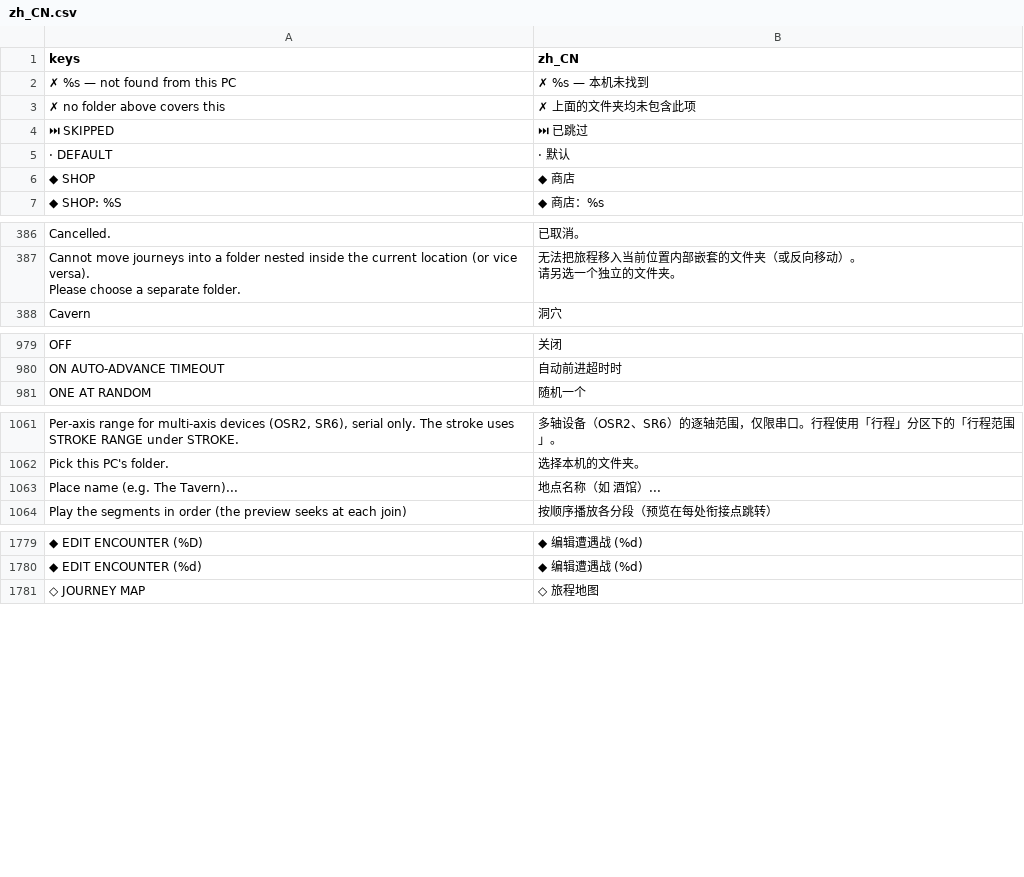
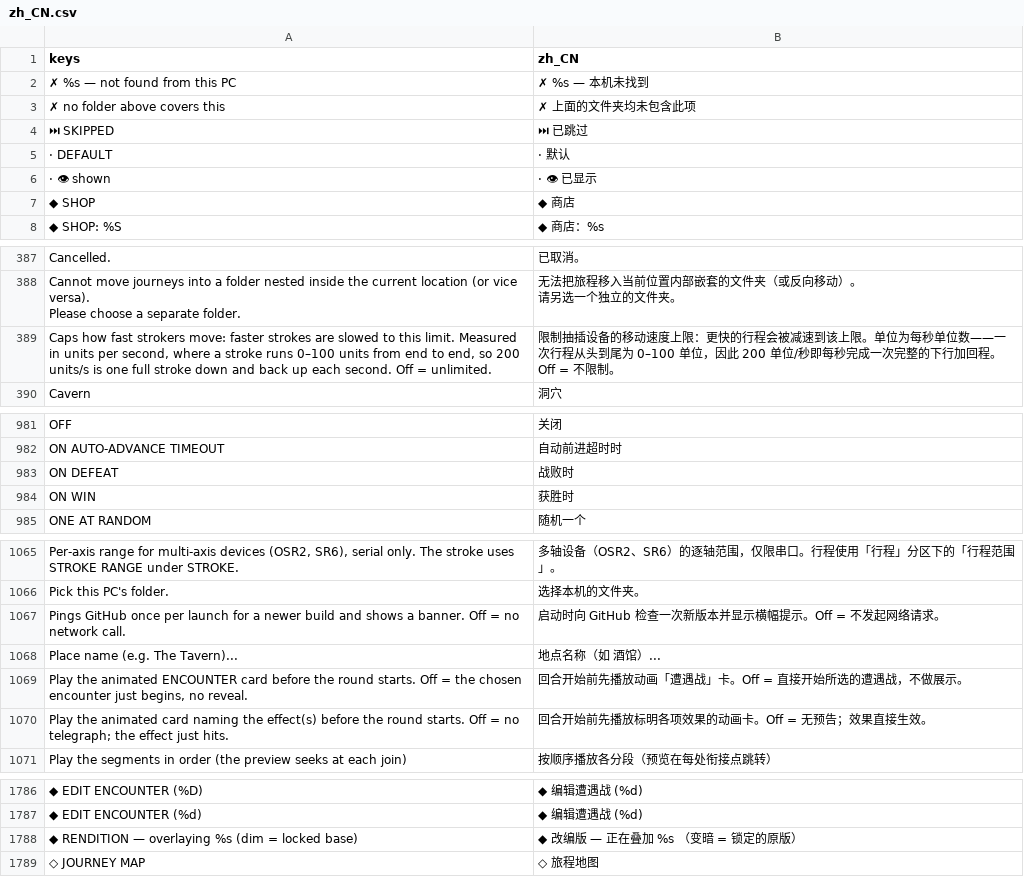
Before and after one commit to SaekoM/Fap-Hero-Journey, a CSV file: locale/zh_CN.csv, drawn as a sheet; only a part is shown, gaps mark what is left out; the diff names each change by its address in the sheet, - before the commit and + after, or states it on an @@ line.

Commit message:
Fix extractor dropping display strings containing '=' (missed Options hints)
Root cause of the remaining untranslated small-print hints: for a sink like
speed_hint.text = "... Off = unlimited.", extract_strings.py isolated the
right-hand side with expr.find('='), which matched the '=' INSIDE the string
literal and truncated the expression mid-literal, dropping the whole key.
The RHS '=' is now located outside string literals.

Surfaced and translated the five keys that had been falling through this
gap (stroke-speed cap hint, update-check hint, encounter/effect reveal
hints, rendition banner), plus ON WIN / ON DEFEAT outcome labels and the
'👁 shown' counter badge appended via .text +=.

Also tr()-wrapped the rendition banner template, the 👁-shown append and
the funscript rate tooltip prefix. CSV now 1992 rows; coverage gate,
cross-check audits and probe2 all clean; exe rebuilt.

```diff
--- a/locale/zh_CN.csv
+++ b/locale/zh_CN.csv
+row 6: · 👁 shown | · 👁 已显示
+row 389: Caps how fast strokers move: faster strokes are slowed to this limit. Measured in units per second, where a stroke runs 0–100 units from end to end, so 200 units/s is one full stroke down and back up each second. Off = unlimited. | 限制抽插设备的移动速度上限：更快的行程会被减速到该上限。单位为每秒单位数——一次行程从头到尾为 0–100 单位，因此 200 单位/秒即每秒完成一次完整的下行加回程。Off = 不限制。
+row 983: ON DEFEAT | 战败时
+row 984: ON WIN | 获胜时
+row 1067: Pings GitHub once per launch for a newer build and shows a banner. Off = no network call. | 启动时向 GitHub 检查一次新版本并显示横幅提示。Off = 不发起网络请求。
+row 1069: Play the animated ENCOUNTER card before the round starts. Off = the chosen encounter just begins, no reveal. | 回合开始前先播放动画「遭遇战」卡。Off = 直接开始所选的遭遇战，不做展示。
+row 1070: Play the animated card naming the effect(s) before the round starts. Off = no telegraph; the effect just hits. | 回合开始前先播放标明各项效果的动画卡。Off = 无预告；效果直接生效。
+row 1788: ◆ RENDITION — overlaying %s (dim = locked base) | ◆ 改编版 — 正在叠加 %s （变暗 = 锁定的原版）
```
Also changed, not shown: 3 other files.
